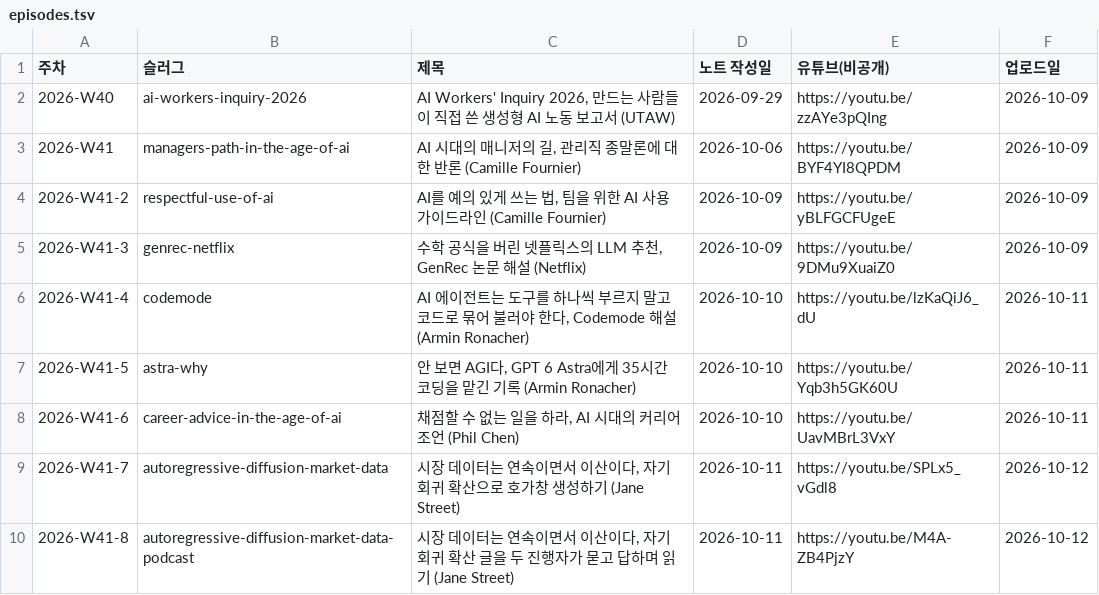
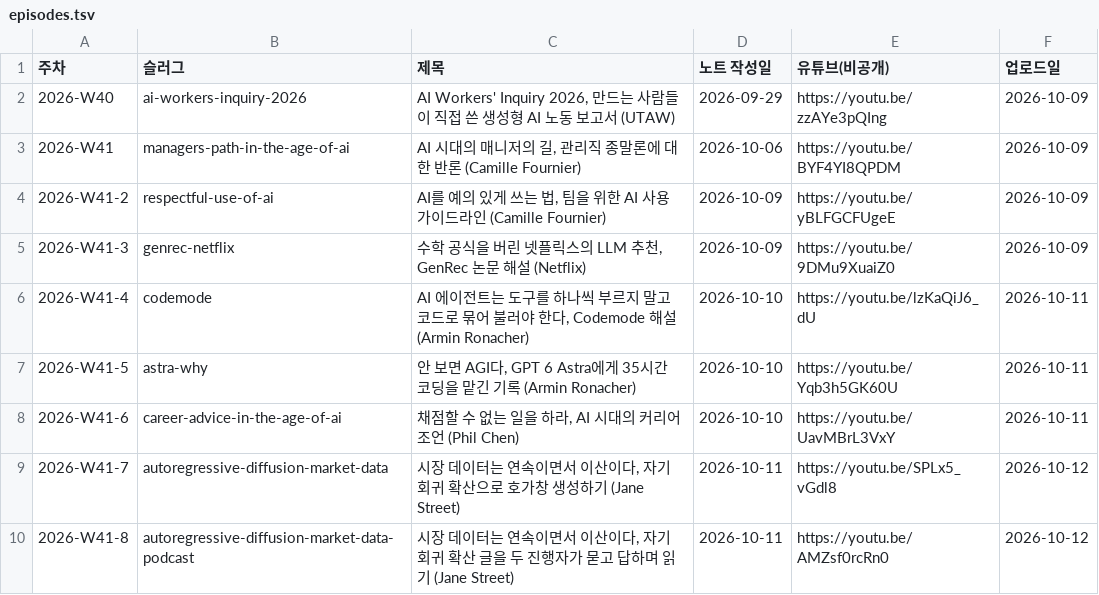
Before and after one commit to yoon-gu/compendium, a TSV file: video/episodes.tsv, drawn as a sheet.

```diff
--- a/video/episodes.tsv
+++ b/video/episodes.tsv
@@ -9,2 +9,2 @@
 2026-W41-7	autoregressive-diffusion-market-data	시장 데이터는 연속이면서 이산이다, 자기회귀 확산으로 호가창 생성하기 (Jane Street)	2026-10-11	https://youtu.be/SPLx5_vGdl8	2026-10-12
-2026-W41-8	autoregressive-diffusion-market-data-podcast	시장 데이터는 연속이면서 이산이다, 자기회귀 확산 글을 두 진행자가 묻고 답하며 읽기 (Jane Street)	2026-10-11	https://youtu.be/M4A-ZB4PjzY	2026-10-12
+2026-W41-8	autoregressive-diffusion-market-data-podcast	시장 데이터는 연속이면서 이산이다, 자기회귀 확산 글을 두 진행자가 묻고 답하며 읽기 (Jane Street)	2026-10-11	https://youtu.be/AMZsf0rcRn0	2026-10-12
```
Also changed, not shown: 1 other file.
